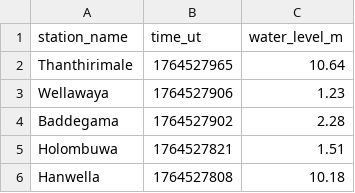
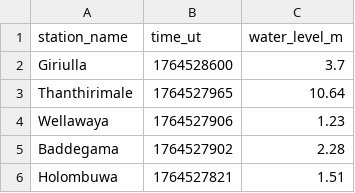
Before and after one commit to rusirunethmina/lk_irrigation, a TSV file: data/all.tsv, drawn as a sheet; only a part is shown; the shorter side is filled out with more unchanged rows.

```diff
--- a/data/all.tsv
+++ b/data/all.tsv
@@ -1,2 +1,3 @@
 station_name	time_ut	water_level_m
+Giriulla	1764528600	3.7
 Thanthirimale	1764527965	10.64
```
Also changed, not shown: data/latest-100.tsv, data/latest-1000.tsv, 7 other files.
